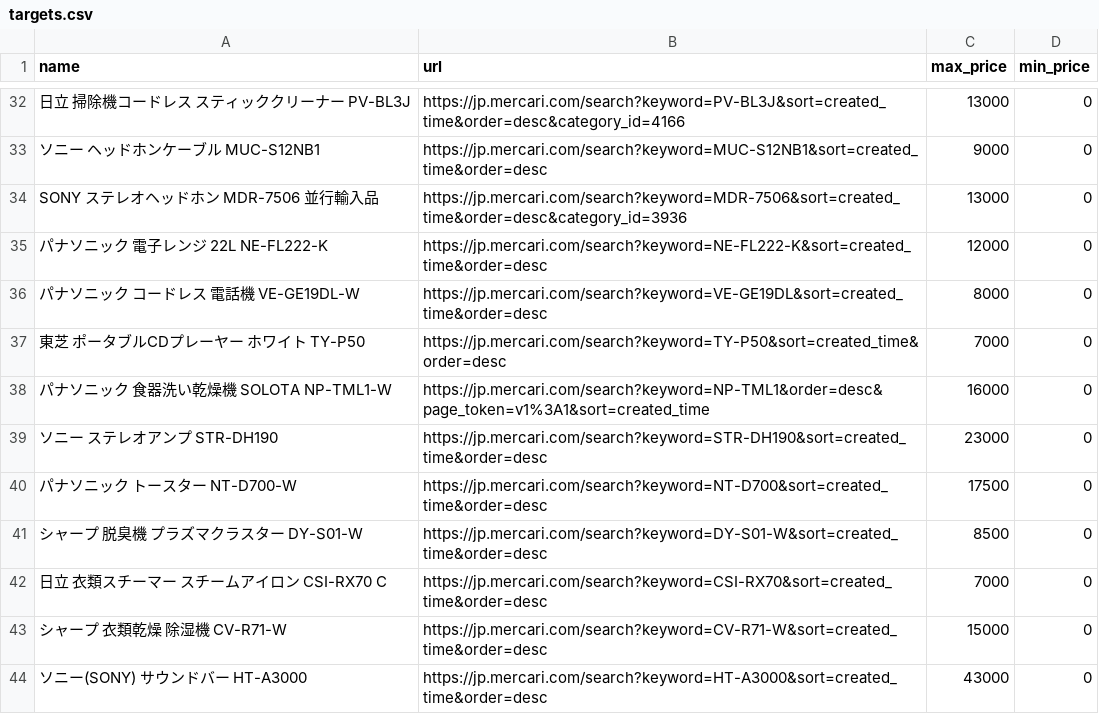
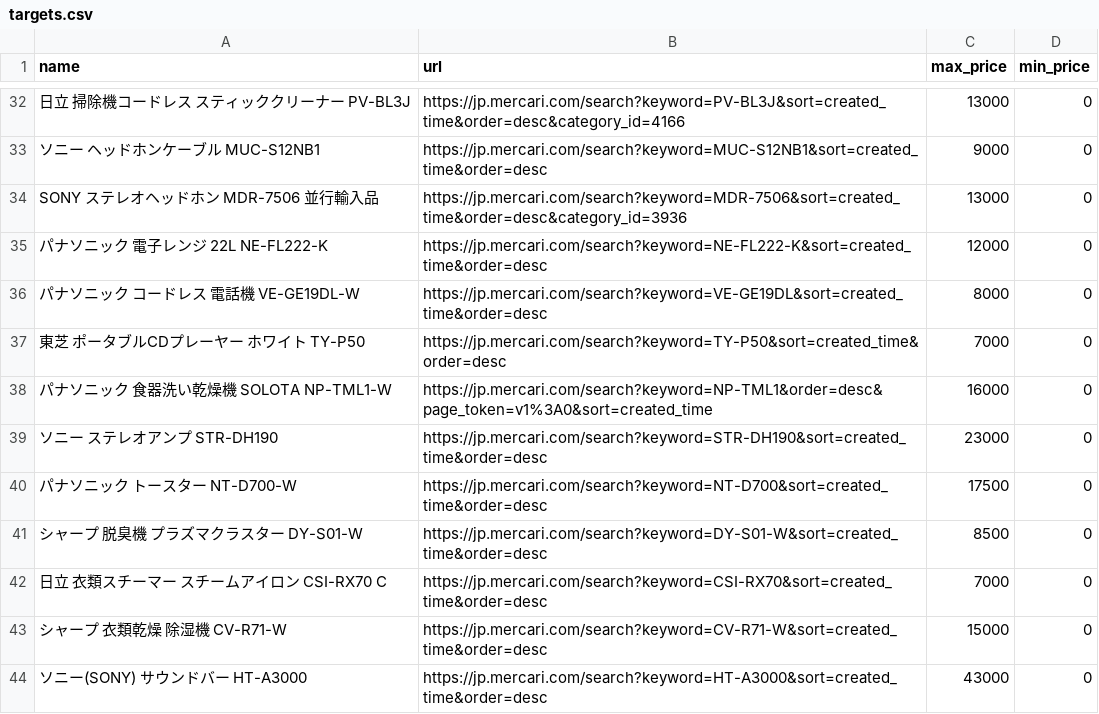
Before and after one commit to ootyuusoccer/mercari-watch, a CSV file: targets.csv, drawn as a sheet; only a part is shown, gaps mark what is left out.

Commit message:
Update targets.csv

```diff
--- a/targets.csv
+++ b/targets.csv
@@ -37,3 +37,3 @@ SONY ステレオヘッドホン MDR-7506 並行輸入品,https://jp.mercari.com
 東芝 ポータブルCDプレーヤー ホワイト TY-P50,https://jp.mercari.com/search?keyword=TY-P50&sort=created_time&order=desc,7000,0
-パナソニック 食器洗い乾燥機 SOLOTA NP-TML1-W,https://jp.mercari.com/search?keyword=NP-TML1&order=desc&page_token=v1%3A1&sort=created_time,16000,0
+パナソニック 食器洗い乾燥機 SOLOTA NP-TML1-W,https://jp.mercari.com/search?keyword=NP-TML1&order=desc&page_token=v1%3A0&sort=created_time,16000,0
 ソニー ステレオアンプ STR-DH190,https://jp.mercari.com/search?keyword=STR-DH190&sort=created_time&order=desc,23000,0
```
